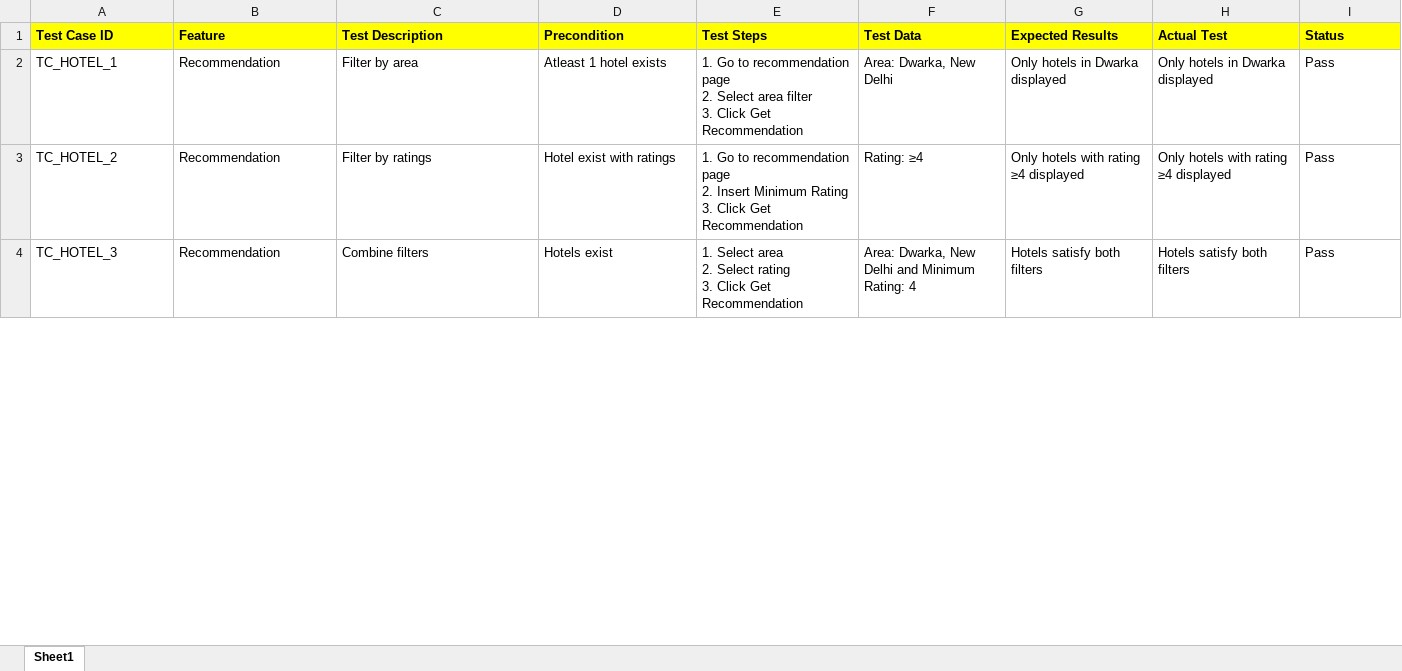
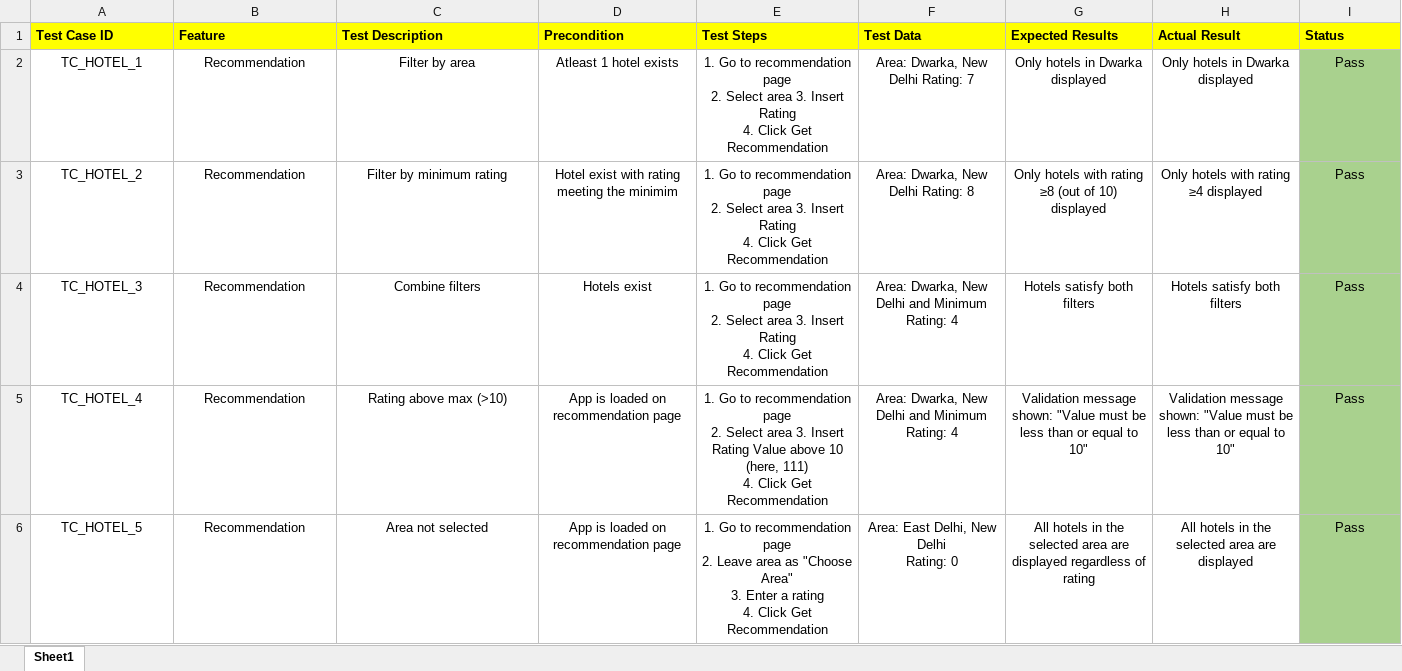
Before and after one commit to prashiddhii/hotel_recommendation, an Excel workbook: docs/HotelTestCases.xlsx, sheet Sheet1, drawn as a sheet; only a part is shown; values as stored, in another font and other column widths than the file's, no borders; ↵ is a line break in a cell; the diff covers the shown part only; the diff names each change by its address in the sheet, - before the commit and + after, or states it on an @@ line.

Commit message:
some manual test cases

```diff
--- a/docs/HotelTestCases.xlsx (sheet Sheet1)
+++ b/docs/HotelTestCases.xlsx (sheet Sheet1)
-H1: Actual Test
+H1: Actual Result
-A2:I4 alignment: left
+A2:I4 alignment: center
-E2 (Test Steps): …Select area filter ↵ 3. Click Get…
+E2 (Test Steps): …Select area 3. Insert Rating ↵ 4. Click Get…
-F2 (Test Data): Area: Dwarka, New Delhi
+F2 (Test Data): Area: Dwarka, New Delhi Rating: 7
-I2:I4 fill: none
+I2:I4 fill: #A9D18E
-C3 (Test Description): Filter by ratings
+C3 (Test Description): Filter by minimum rating
-D3 (Precondition): Hotel exist with ratings
+D3 (Precondition): Hotel exist with rating meeting the minimim
-E3 (Test Steps): …page ↵ 2. Insert Minimum Rating ↵ 3. Click Get…
+E3 (Test Steps): …page ↵ 2. Select area 3. Insert Rating ↵ 4. Click Get…
-F3 (Test Data): Rating: ≥4
+F3 (Test Data): Area: Dwarka, New Delhi Rating: 8
-G3 (Expected Results): Only hotels with rating ≥4 displayed
+G3 (Expected Results): Only hotels with rating ≥8 (out of 10) displayed
-E4 (Test Steps): 1. Select area ↵ 2. Select rating ↵ 3. Click Get…
+E4 (Test Steps): 1. Go to recommendation page ↵ 2. Select area 3. Insert Rating ↵ 4. Click Get…
+row 5: TC_HOTEL_4 | Recommendation | Rating above max (>10) | App is loaded on recommendation page | 1. Go to recommendation page ↵ 2. Select area 3. Insert Rating Value above 10 (here, 111) ↵ 4. Click Get Recommendation | Area: Dwarka, New Delhi and Minimum Rating: 4 | Validation message shown: "Value must be less than or equal to 10" | Validation message shown: "Value must be less than or equal to 10" | Pass
+row 6: TC_HOTEL_5 | Recommendation | Area not selected | App is loaded on recommendation page | 1. Go to recommendation page ↵ 2. Leave area as "Choose Area" ↵ 3. Enter a rating ↵ 4. Click Get Recommendation | Area: East Delhi, New Delhi ↵ Rating: 0 | All hotels in the selected area are displayed regardless of rating | All hotels in the selected area are displayed | Pass
```
Also changed, not shown: 1 added row and cell formats elsewhere in this sheet.
